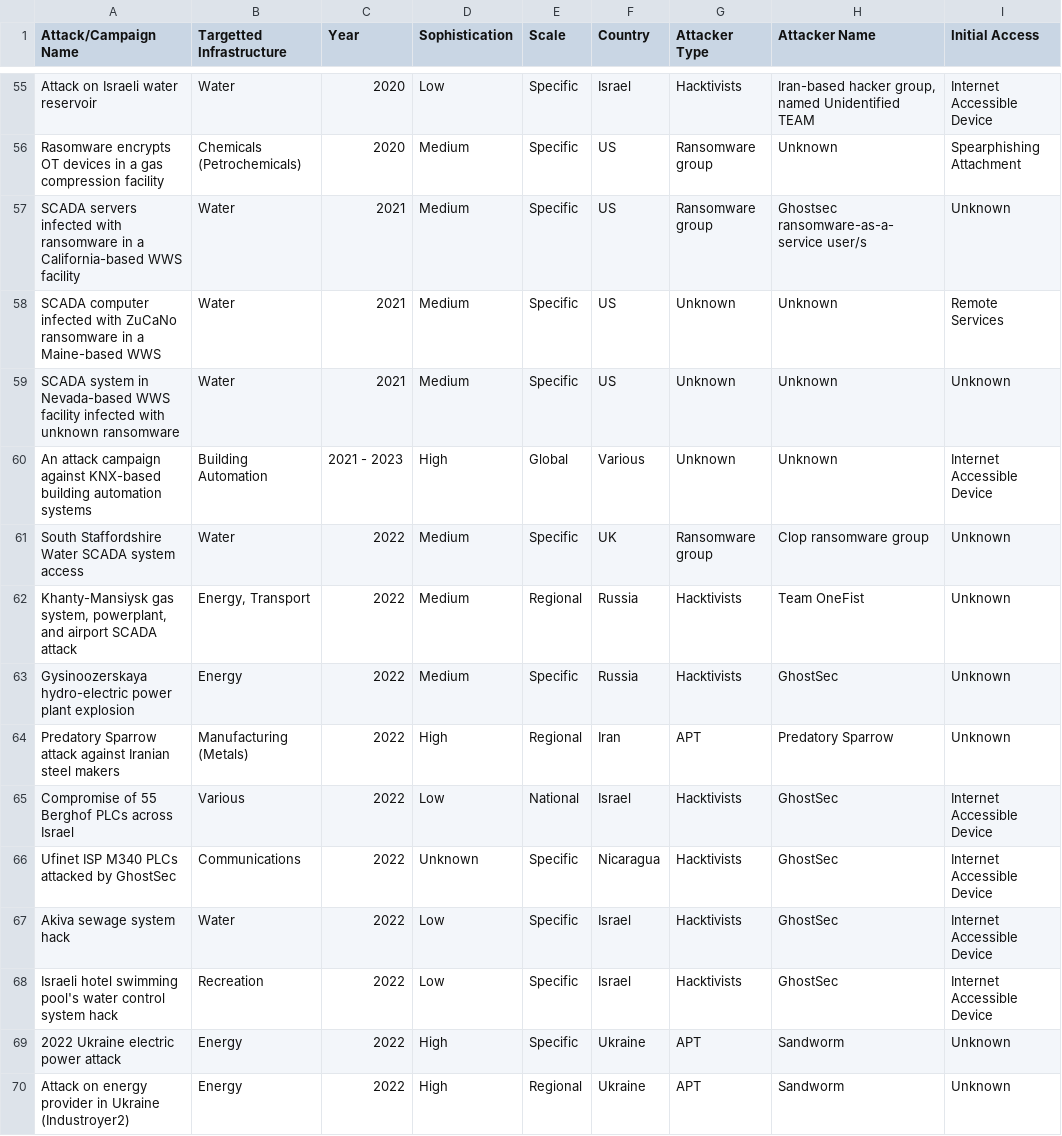
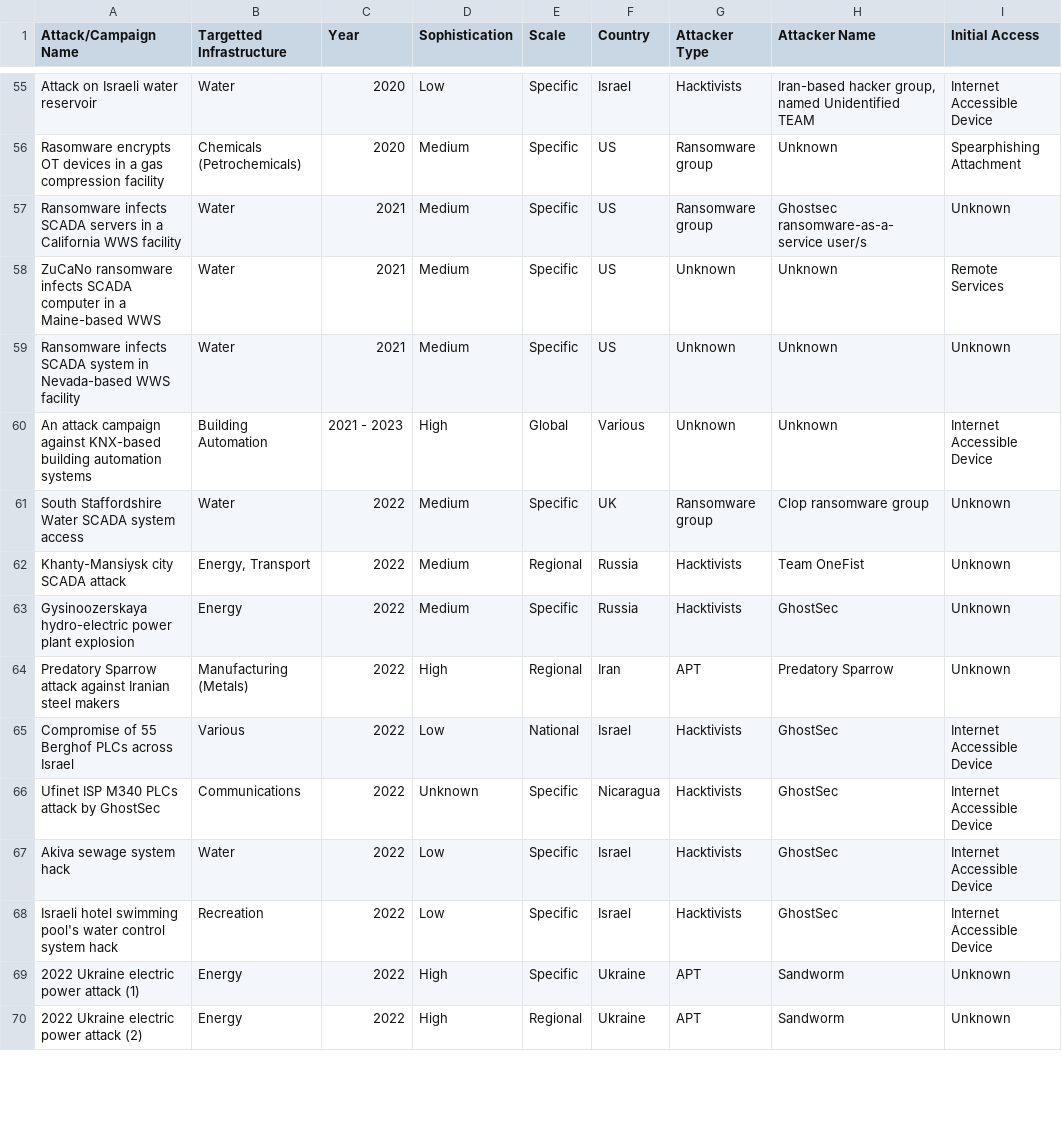
Before and after one commit to Preffet/ICS-attacks-database, a CSV file: database/web-table.csv, drawn as a sheet; only a part is shown, gaps mark what is left out; the diff covers the shown part only; the diff names each change by its address in the sheet, - before the commit and + after, or states it on an @@ line.

Commit message:
Updated ICS Attacks Table

```diff
--- a/database/web-table.csv
+++ b/database/web-table.csv
-A57 (Attack/Campaign Name): SCADA servers infected with ransomware in a California-based WWS facility
+A57 (Attack/Campaign Name): Ransomware infects SCADA servers in a California WWS facility
-A58 (Attack/Campaign Name): SCADA computer infected with ZuCaNo ransomware in a…
+A58 (Attack/Campaign Name): ZuCaNo ransomware infects SCADA computer in a…
-A59 (Attack/Campaign Name): SCADA system in Nevada-based WWS facility infected with unknown ransomware
+A59 (Attack/Campaign Name): Ransomware infects SCADA system in Nevada-based WWS facility
-A62 (Attack/Campaign Name): Khanty-Mansiysk gas system, powerplant, and airport SCADA attack
+A62 (Attack/Campaign Name): Khanty-Mansiysk city SCADA attack
-A66 (Attack/Campaign Name): Ufinet ISP M340 PLCs attacked by GhostSec
+A66 (Attack/Campaign Name): Ufinet ISP M340 PLCs attack by GhostSec
-A69 (Attack/Campaign Name): 2022 Ukraine electric power attack
+A69 (Attack/Campaign Name): 2022 Ukraine electric power attack (1)
-A70 (Attack/Campaign Name): Attack on energy provider in Ukraine (Industroyer2)
+A70 (Attack/Campaign Name): 2022 Ukraine electric power attack (2)
```
Also changed, not shown: 40 edited cells elsewhere in this file.
